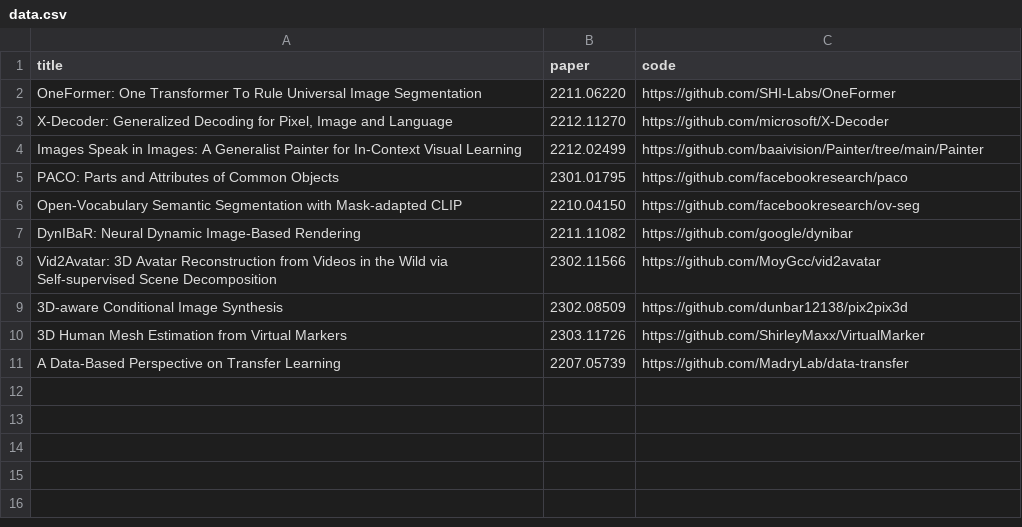
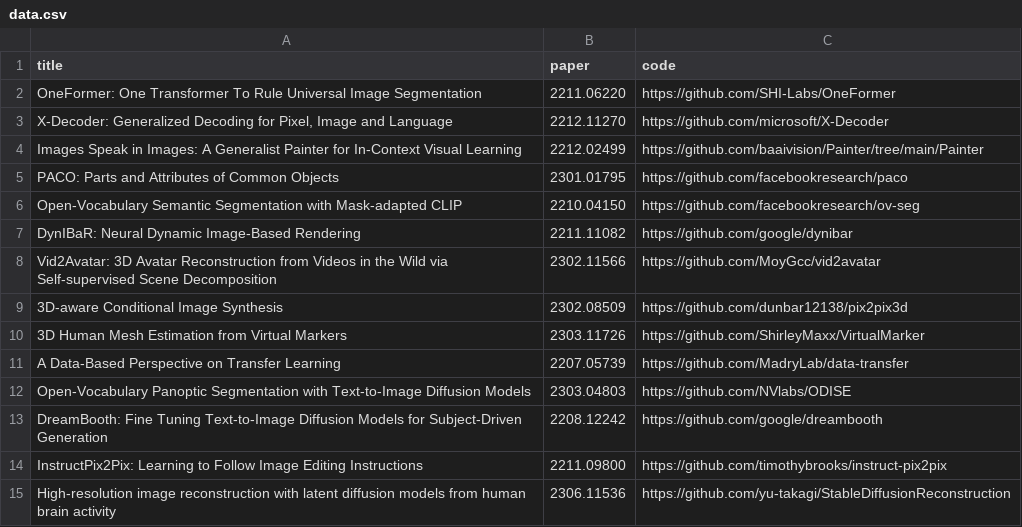
Before and after one commit to SkalskiP/top-cvpr-2023-papers, a CSV file: automation/data.csv, drawn as a sheet.

Commit message:
🔥 Diffusion Models at CVPR 2023

```diff
--- a/automation/data.csv
+++ b/automation/data.csv
@@ -11 +11,5 @@ title,paper,code
 "A Data-Based Perspective on Transfer Learning","2207.05739","https://github.com/MadryLab/data-transfer"
+"Open-Vocabulary Panoptic Segmentation with Text-to-Image Diffusion Models","2303.04803","https://github.com/NVlabs/ODISE"
+"DreamBooth: Fine Tuning Text-to-Image Diffusion Models for Subject-Driven Generation","2208.12242","https://github.com/google/dreambooth"
+"InstructPix2Pix: Learning to Follow Image Editing Instructions","2211.09800","https://github.com/timothybrooks/instruct-pix2pix"
+"High-resolution image reconstruction with latent diffusion models from human brain activity","2306.11536","https://github.com/yu-takagi/StableDiffusionReconstruction"
```
Also changed, not shown: 1 other file.
